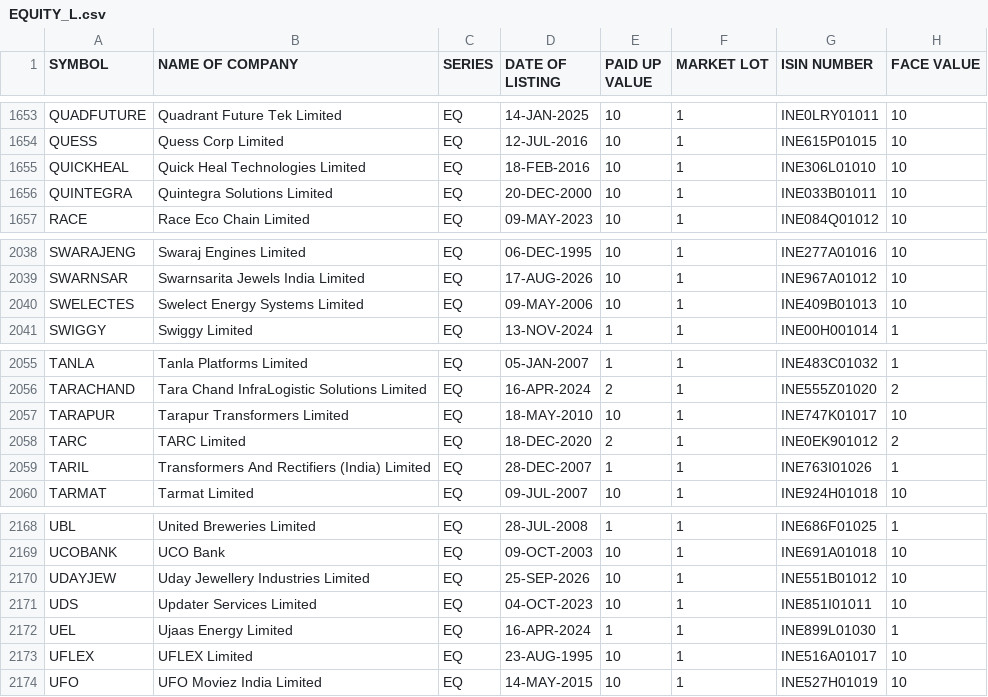
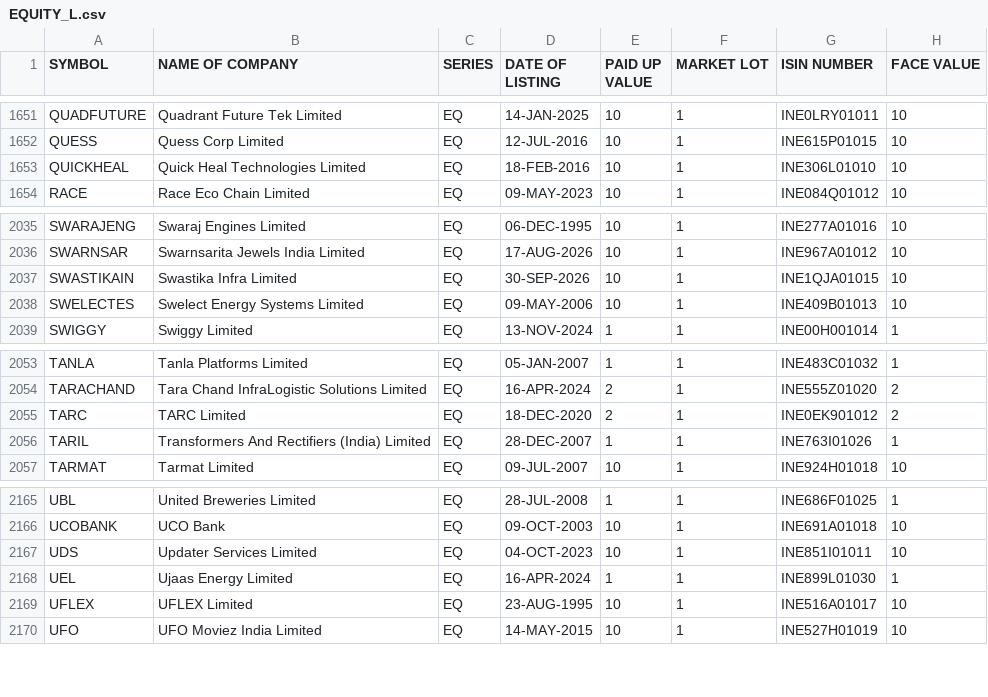
Before and after one commit to prayan2702/Streamlit_Momn_v13_Cached_DB, a CSV file: EQUITY_L.csv, drawn as a sheet; only a part is shown, gaps mark what is left out; the diff covers the shown part only.

```diff
--- a/EQUITY_L.csv
+++ b/EQUITY_L.csv
@@ -1655,3 +1653,2 @@ QUESS,Quess Corp Limited,EQ,12-JUL-2016,10,1,INE615P01015,10
 QUICKHEAL,Quick Heal Technologies Limited,EQ,18-FEB-2016,10,1,INE306L01010,10
-QUINTEGRA,Quintegra Solutions Limited,EQ,20-DEC-2000,10,1,INE033B01011,10
 RACE,Race Eco Chain Limited,EQ,09-MAY-2023,10,1,INE084Q01012,10
@@ -2039,2 +2036,3 @@ SWARAJENG,Swaraj Engines Limited,EQ,06-DEC-1995,10,1,INE277A01016,10
 SWARNSAR,Swarnsarita Jewels India Limited,EQ,17-AUG-2026,10,1,INE967A01012,10
+SWASTIKAIN,Swastika Infra Limited,EQ,30-SEP-2026,10,1,INE1QJA01015,10
 SWELECTES,Swelect Energy Systems Limited,EQ,09-MAY-2006,10,1,INE409B01013,10
@@ -2056,3 +2054,2 @@ TANLA,Tanla Platforms Limited,EQ,05-JAN-2007,1,1,INE483C01032,1
 TARACHAND,Tara Chand InfraLogistic Solutions Limited,EQ,16-APR-2024,2,1,INE555Z01020,2
-TARAPUR,Tarapur Transformers Limited,EQ,18-MAY-2010,10,1,INE747K01017,10
 TARC,TARC Limited,EQ,18-DEC-2020,2,1,INE0EK901012,2
@@ -2169,3 +2166,2 @@ UBL,United Breweries Limited,EQ,28-JUL-2008,1,1,INE686F01025,1
 UCOBANK,UCO Bank,EQ,09-OCT-2003,10,1,INE691A01018,10
-UDAYJEW,Uday Jewellery Industries Limited,EQ,25-SEP-2026,10,1,INE551B01012,10
 UDS,Updater Services Limited,EQ,04-OCT-2023,10,1,INE851I01011,10
```
Also changed, not shown: 2 added rows and 4 removed rows elsewhere in this file.
